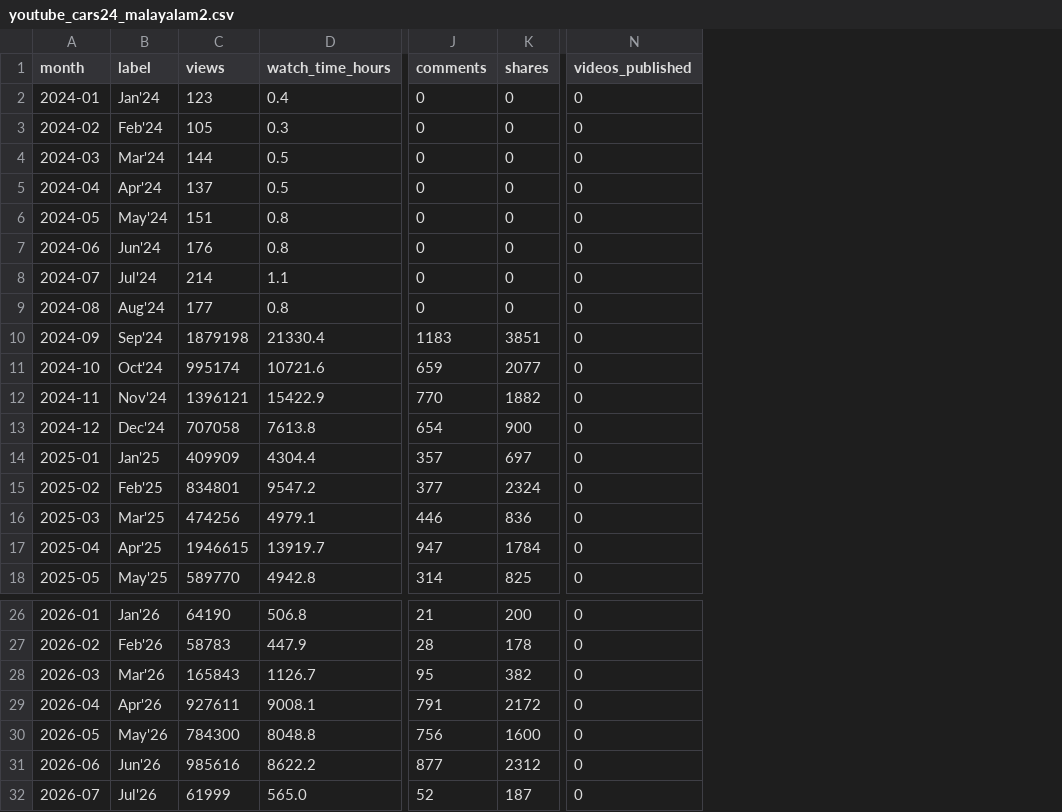
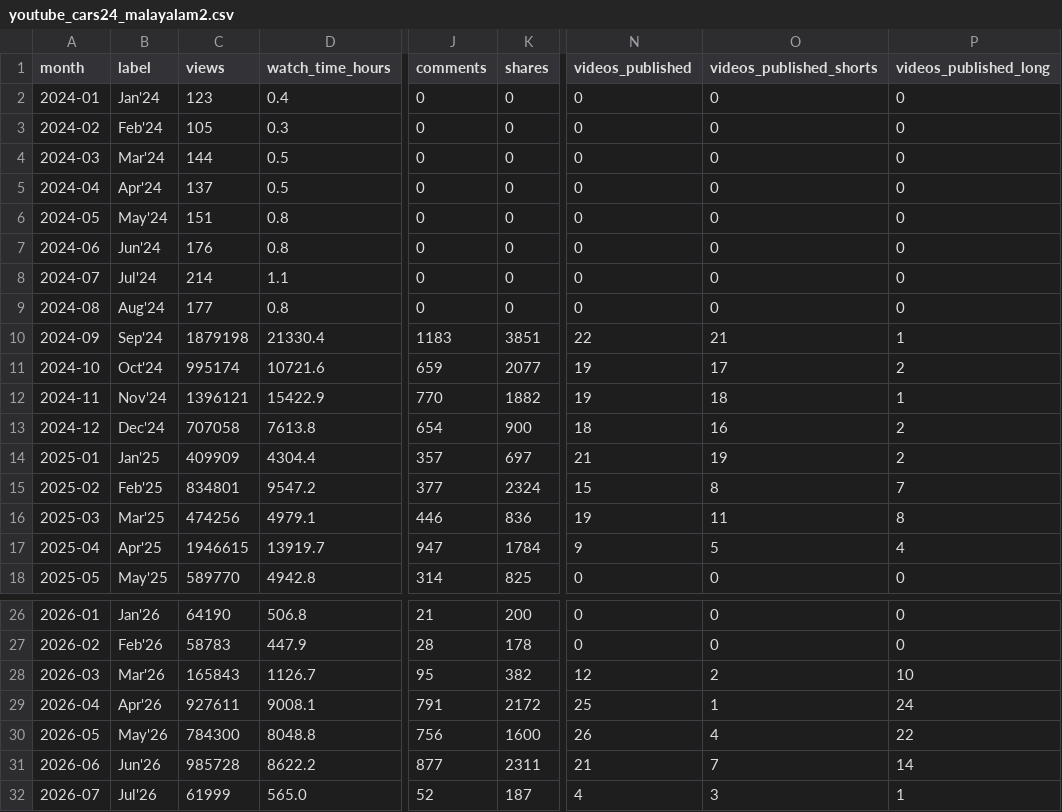
Before and after one commit to Setiavipul-78/cars24-brand-dashboard, a CSV file: data/youtube_cars24_malayalam2.csv, drawn as a sheet; only a part is shown, gaps mark what is left out; the diff names each change by its address in the sheet, - before the commit and + after, or states it on an @@ line.

```diff
--- a/data/youtube_cars24_malayalam2.csv
+++ b/data/youtube_cars24_malayalam2.csv
+column O (videos_published_shorts), rows 2-18: 0 | 0 | 0 | 0 | 0 | 0 | 0 | 0 | 21 | 17 | 18 | 16 | 19 | 8 | 11 | 5 | 0; rows 26-32: 0 | 0 | 2 | 1 | 4 | 7 | 3
+column P (videos_published_long), rows 2-18: 0 | 0 | 0 | 0 | 0 | 0 | 0 | 0 | 1 | 2 | 1 | 2 | 2 | 7 | 8 | 4 | 0; rows 26-32: 0 | 0 | 10 | 24 | 22 | 14 | 1
-N10 (videos_published): 0
+N10 (videos_published): 22
-N11:N12 (videos_published): 0
+N11:N12 (videos_published): 19
-N13 (videos_published): 0
+N13 (videos_published): 18
-N14 (videos_published): 0
+N14 (videos_published): 21
-N15 (videos_published): 0
+N15 (videos_published): 15
-N16 (videos_published): 0
+N16 (videos_published): 19
-N17 (videos_published): 0
+N17 (videos_published): 9
-N28 (videos_published): 0
+N28 (videos_published): 12
-N29 (videos_published): 0
+N29 (videos_published): 25
-N30 (videos_published): 0
+N30 (videos_published): 26
-C31 (views): 985616
+C31 (views): 985728
-K31 (shares): 2312
+K31 (shares): 2311
-N31 (videos_published): 0
+N31 (videos_published): 21
-N32 (videos_published): 0
+N32 (videos_published): 4
```
Also changed, not shown: data/youtube_cars24_india.csv, data/youtube_cars24_insider.csv, 21 other files.
